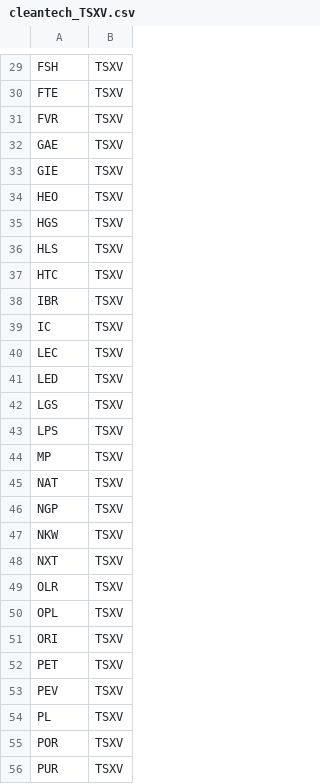
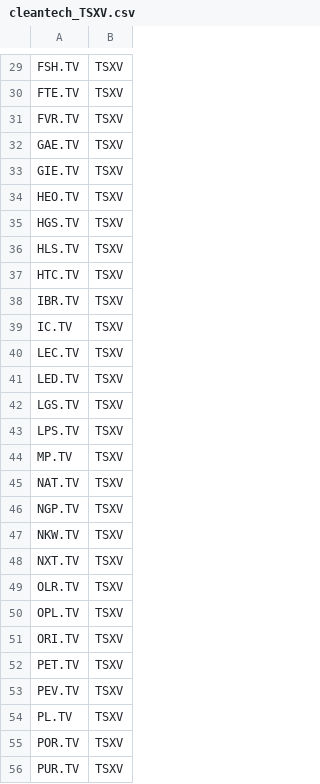
Before and after one commit to kaybenleroll/sysadmin_files, a CSV file: extra_files/cleantech_TSXV.csv, drawn as a sheet; only a part is shown, gaps mark what is left out; the diff covers the shown part only; the diff names each change by its address in the sheet, - before the commit and + after, or states it on an @@ line.

```diff
--- a/extra_files/cleantech_TSXV.csv
+++ b/extra_files/cleantech_TSXV.csv
-A29: FSH
+A29: FSH.TV
-A30: FTE
+A30: FTE.TV
-A31: FVR
+A31: FVR.TV
-A32: GAE
+A32: GAE.TV
-A33: GIE
+A33: GIE.TV
-A34: HEO
+A34: HEO.TV
-A35: HGS
+A35: HGS.TV
-A36: HLS
+A36: HLS.TV
-A37: HTC
+A37: HTC.TV
-A38: IBR
+A38: IBR.TV
-A39: IC
+A39: IC.TV
-A40: LEC
+A40: LEC.TV
-A41: LED
+A41: LED.TV
-A42: LGS
+A42: LGS.TV
-A43: LPS
+A43: LPS.TV
-A44: MP
+A44: MP.TV
-A45: NAT
+A45: NAT.TV
-A46: NGP
+A46: NGP.TV
-A47: NKW
+A47: NKW.TV
-A48: NXT
+A48: NXT.TV
-A49: OLR
+A49: OLR.TV
-A50: OPL
+A50: OPL.TV
-A51: ORI
+A51: ORI.TV
-A52: PET
+A52: PET.TV
-A53: PEV
+A53: PEV.TV
-A54: PL
+A54: PL.TV
-A55: POR
+A55: POR.TV
-A56: PUR
+A56: PUR.TV
```
Also changed, not shown: 52 edited cells elsewhere in this file, extra_files/components_XEN.csv, extra_files/components_XGD.csv, 7 other files.
